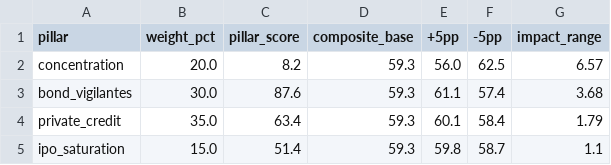
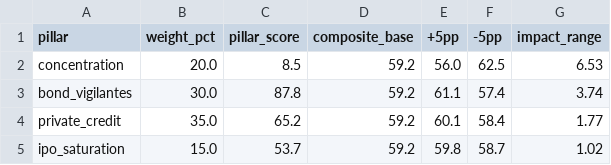
Before and after one commit to dshong12-hash/ai-bubble-index, a CSV file: data/processed/sensitivity.csv, drawn as a sheet.

```diff
--- a/data/processed/sensitivity.csv
+++ b/data/processed/sensitivity.csv
@@ -1,5 +1,5 @@
 pillar,weight_pct,pillar_score,composite_base,+5pp,-5pp,impact_range
-concentration,20.0,8.2,59.3,56.0,62.5,6.57
-bond_vigilantes,30.0,87.6,59.3,61.1,57.4,3.68
-private_credit,35.0,63.4,59.3,60.1,58.4,1.79
-ipo_saturation,15.0,51.4,59.3,59.8,58.7,1.1
+concentration,20.0,8.5,59.2,56.0,62.5,6.53
+bond_vigilantes,30.0,87.8,59.2,61.1,57.4,3.74
+private_credit,35.0,65.2,59.2,60.1,58.4,1.77
+ipo_saturation,15.0,53.7,59.2,59.8,58.7,1.02
```
Also changed, not shown: 6 other files.
